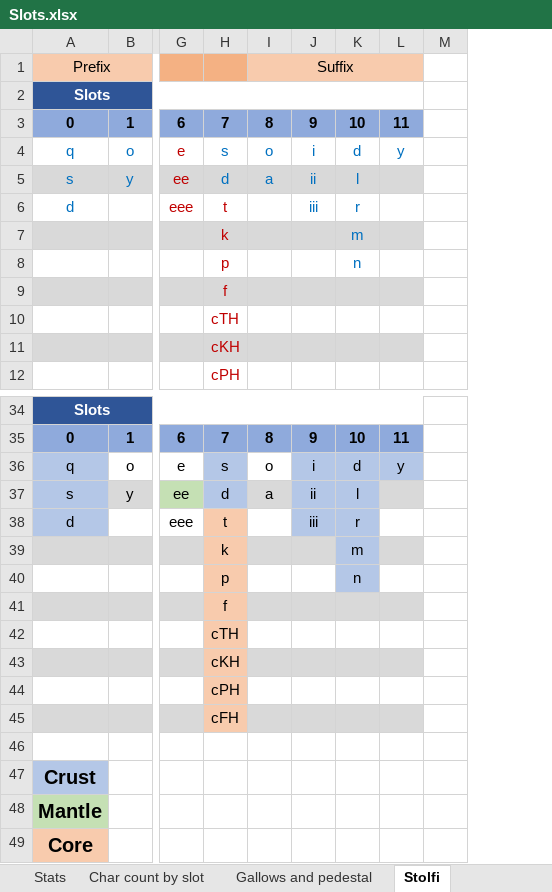
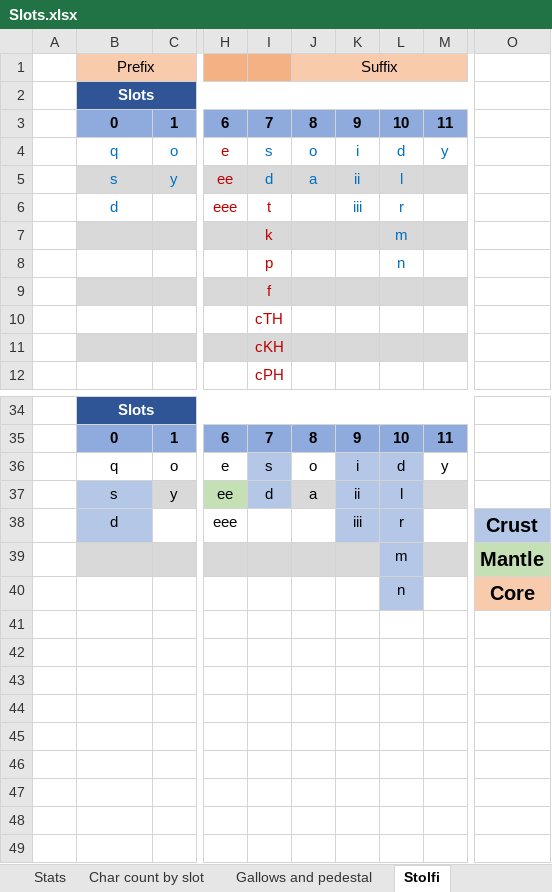
Before and after one commit to mzattera/v4j, an Excel workbook: resources/analysis/slots/Slots.xlsx, sheet Stolfi, drawn as a sheet; only a part is shown, gaps mark what is left out; values as stored, in another font and other column widths than the file's, no borders; removed rows and columns are numbered as before the commit, all else as after; rows hold the shown columns only; the diff names each change by its address in the sheet, - before the commit and + after, or states it on an @@ line.

```diff
--- a/resources/analysis/slots/Slots.xlsx (sheet Stolfi)
+++ b/resources/analysis/slots/Slots.xlsx (sheet Stolfi)
+column A, empty
-column M, empty
+column O, rows 38-40: Crust | Mantle | Core
-B36 fill: #B4C7E7
+B36 fill: none
-M36 fill: #B4C7E7
+M36 fill: none
-I38: t
+I38: (empty)
-I38 fill: #F8CBAD
+I38 fill: none
-I39: k
+I39: (empty)
-I39 fill: #F8CBAD
+I39 fill: #D9D9D9
-row 40:  |  |  | p |  |  | n
-row 41:  |  |  | f
-row 42:  |  |  | cTH
-row 43:  |  |  | cKH
-row 44:  |  |  | cPH
-row 45:  |  |  | cFH
-row 40: (empty)
+row 40:  |  |  |  |  |  |  | n |  | Core
-L40 fill: none
+L40 fill: #B4C7E7
-row 47: Crust
-row 48: Mantle
-row 49: Core
```
Also changed, not shown: sheet Slot alphabet, sheet Stats, sheet Charactes by slot (2), formulas that keep their value, charts or pictures, 2 other files.
